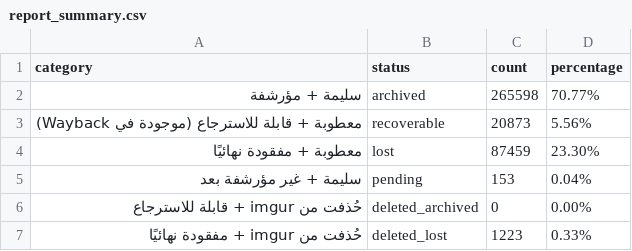
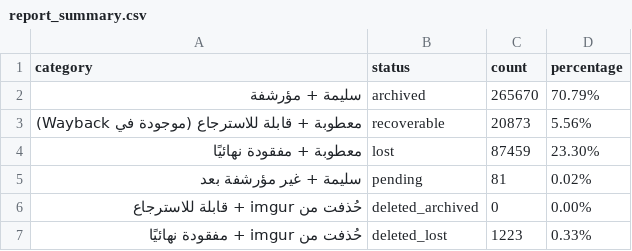
Before and after one commit to 24bit192kHz/3asq-image-recovery-site, a CSV file: report_summary.csv, drawn as a sheet.

```diff
--- a/report_summary.csv
+++ b/report_summary.csv
@@ -1,6 +1,6 @@
 category,status,count,percentage
-سليمة + مؤرشفة,archived,265598,70.77%
+سليمة + مؤرشفة,archived,265670,70.79%
 معطوبة + قابلة للاسترجاع (موجودة في Wayback),recoverable,20873,5.56%
 معطوبة + مفقودة نهائيًا,lost,87459,23.30%
-سليمة + غير مؤرشفة بعد,pending,153,0.04%
+سليمة + غير مؤرشفة بعد,pending,81,0.02%
 حُذفت من imgur + قابلة للاسترجاع,deleted_archived,0,0.00%
```
Also changed, not shown: report_by_manga.csv, 4 other files.
